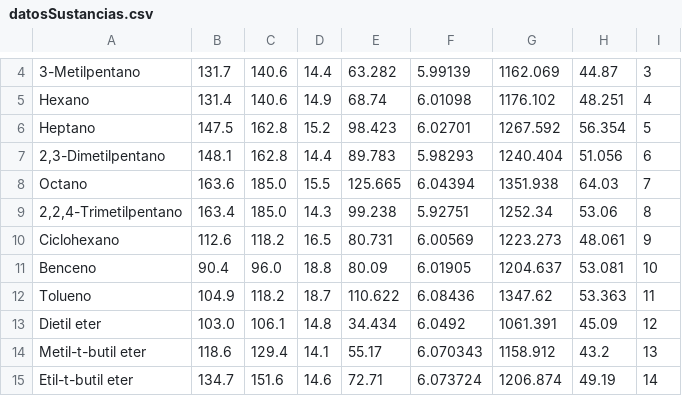
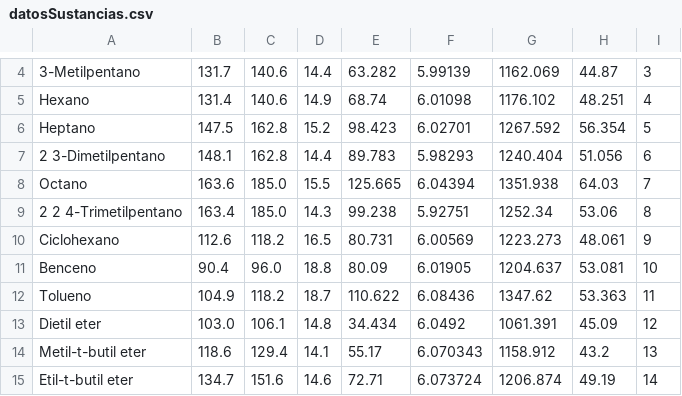
Before and after one commit to jacubillos10/Proyecto-equilibrio-de-fases, a CSV file: datosSustancias.csv, drawn as a sheet; only a part is shown, gaps mark what is left out.

```diff
--- a/datosSustancias.csv
+++ b/datosSustancias.csv
@@ -6,5 +6,5 @@ Hexano,131.4,140.6,14.9,68.74,6.01098,1176.102,48.251,4
 Heptano,147.5,162.8,15.2,98.423,6.02701,1267.592,56.354,5
-"2,3-Dimetilpentano",148.1,162.8,14.4,89.783,5.98293,1240.404,51.056,6
+2 3-Dimetilpentano,148.1,162.8,14.4,89.783,5.98293,1240.404,51.056,6
 Octano,163.6,185.0,15.5,125.665,6.04394,1351.938,64.03,7
-"2,2,4-Trimetilpentano",163.4,185.0,14.3,99.238,5.92751,1252.34,53.06,8
+2 2 4-Trimetilpentano,163.4,185.0,14.3,99.238,5.92751,1252.34,53.06,8
 Ciclohexano,112.6,118.2,16.5,80.731,6.00569,1223.273,48.061,9
```
Also changed, not shown: 2 other files.
